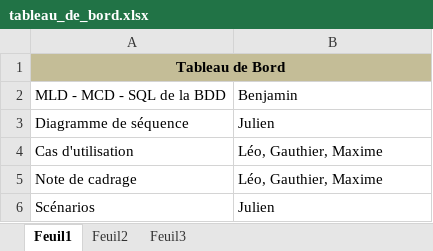
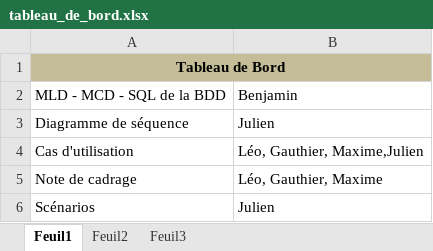
Before and after one commit to Greite/AtelierProjet1, an Excel workbook: Conception/tableau_de_bord.xlsx, sheet Feuil1, drawn as a sheet; values as stored, in another font and other column widths than the file's, no borders; the diff names each change by its address in the sheet, - before the commit and + after, or states it on an @@ line.

Commit message:
modif tableau de bord

```diff
--- a/Conception/tableau_de_bord.xlsx (sheet Feuil1)
+++ b/Conception/tableau_de_bord.xlsx (sheet Feuil1)
-B4: Léo, Gauthier, Maxime
+B4: Léo, Gauthier, Maxime,Julien
```
